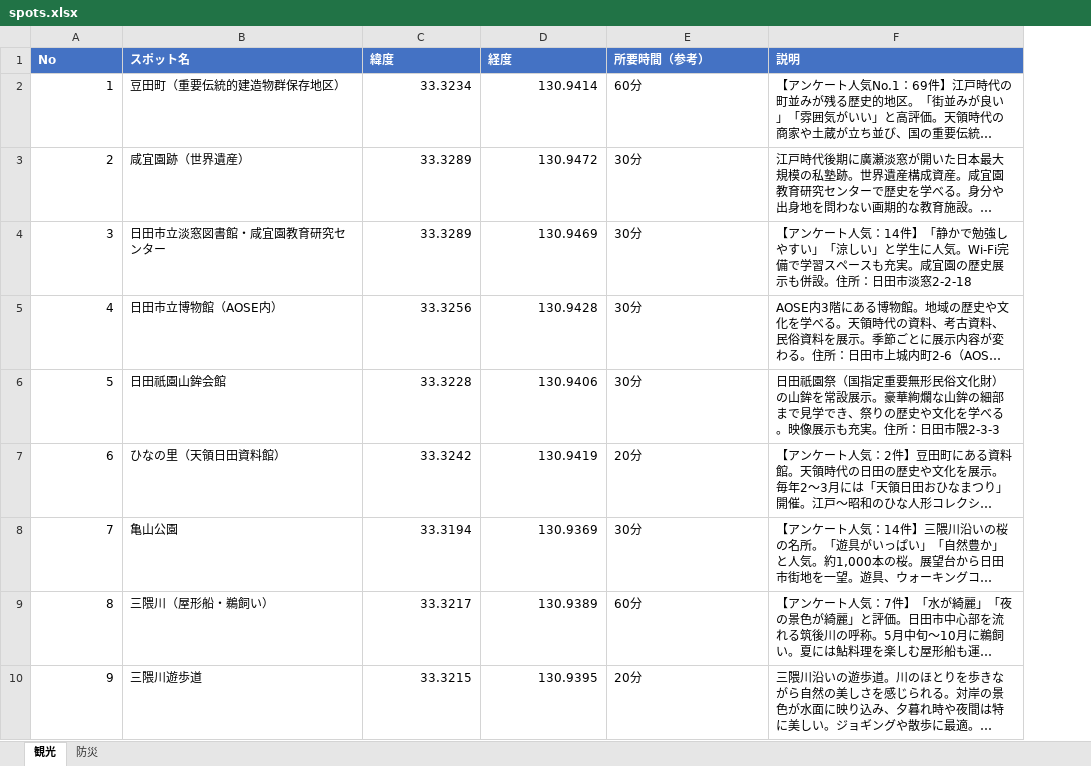
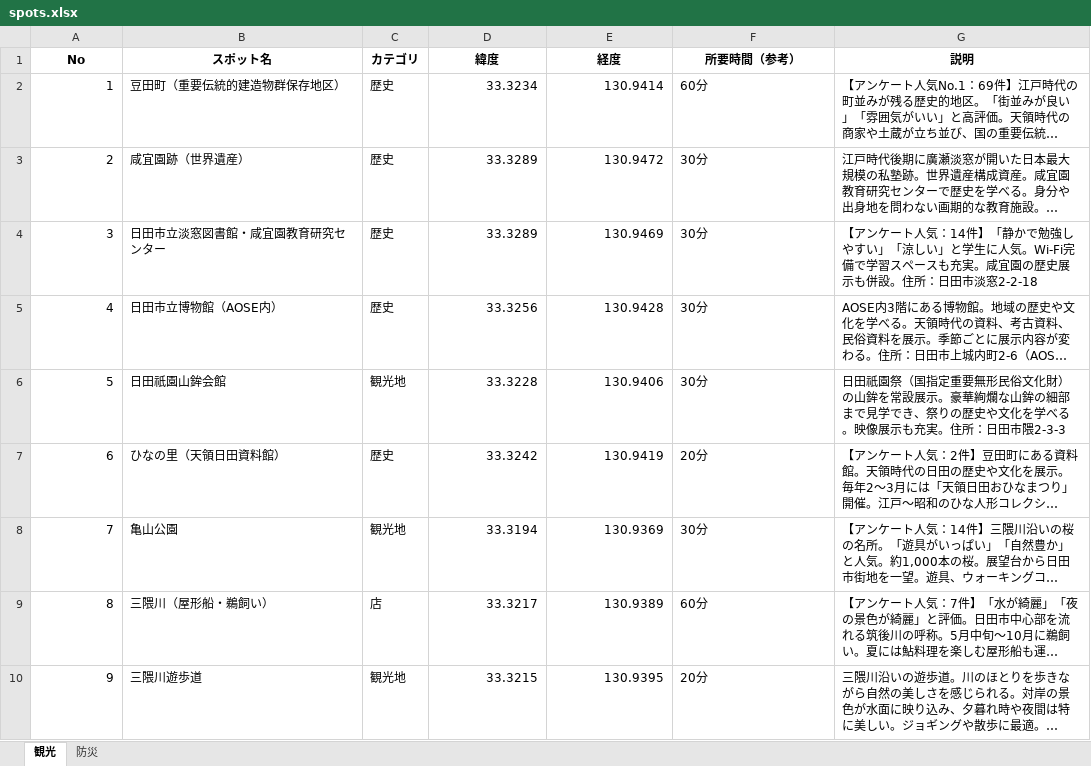
Before and after one commit to iy1505/11, an Excel workbook: spots.xlsx, sheet 観光, drawn as a sheet; only a part is shown; long unchanged cells end in …; values as stored, in another font and other column widths than the file's, no borders; addresses are those after the commit; the diff names each change by its address in the sheet, - before the commit and + after, or states it on an @@ line.

```diff
--- a/spots.xlsx (sheet 観光)
+++ b/spots.xlsx (sheet 観光)
+column C (カテゴリ), rows 2-10: 歴史 | 歴史 | 歴史 | 歴史 | 観光地 | 歴史 | 観光地 | 店 | 観光地
@@ A1:B1 fill: #4472C4 → none, text colour: #FFFFFF → black, alignment: left → center @@
@@ D1:G1 fill: #4472C4 → none, text colour: #FFFFFF → black, alignment: left → center @@
```
Also changed, not shown: sheet 防災, 5 other files.
